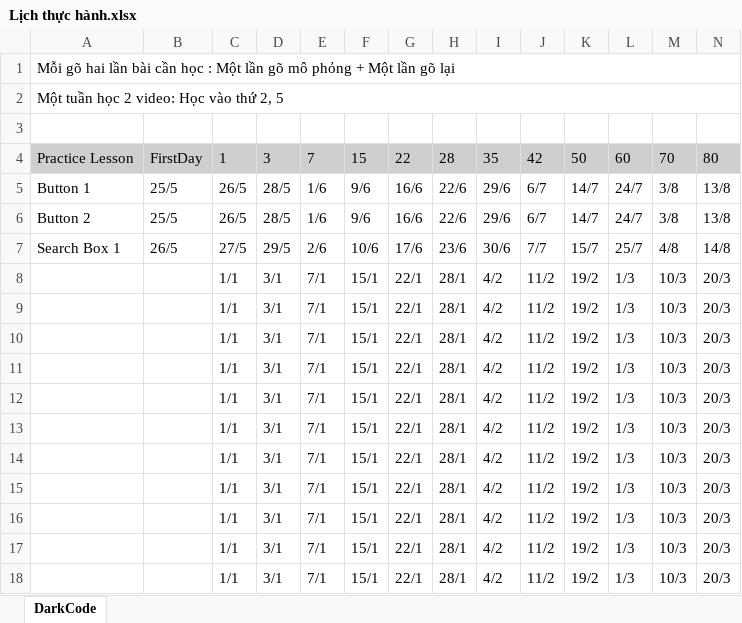
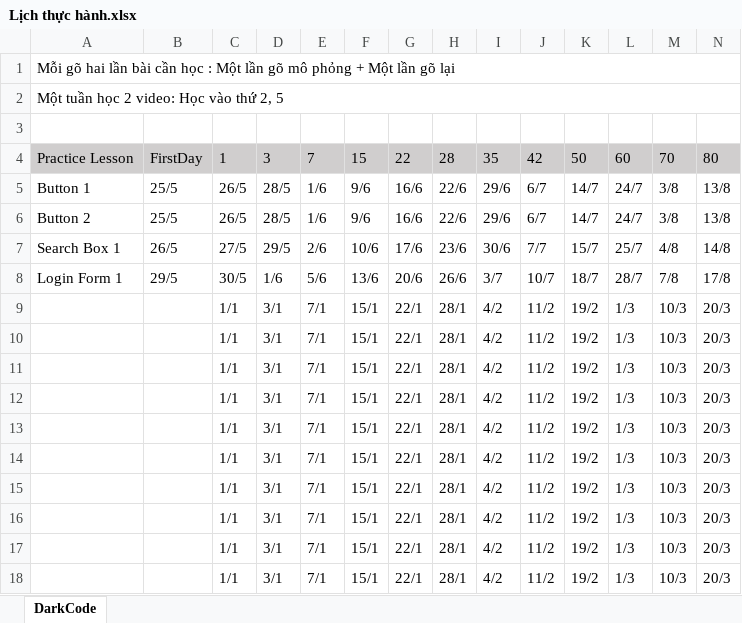
Before and after one commit to TienKhanh/tienkhanh.github.io, an Excel workbook: DarkCode/Lịch thực hành.xlsx, sheet DarkCode, drawn as a sheet; only a part is shown; values as stored, in another font and other column widths than the file's, no borders; conditional formats not drawn; removed rows and columns are numbered as before the commit, all else as after; rows hold the shown columns only; the diff names each change by its address in the sheet, - before the commit and + after, or states it on an @@ line.

```diff
--- a/DarkCode/Lịch thực hành.xlsx (sheet DarkCode)
+++ b/DarkCode/Lịch thực hành.xlsx (sheet DarkCode)
-row 8:  |  | 1/1 | 3/1 | 7/1 | 15/1 | 22/1 | 28/1 | 4/2 | 11/2 | 19/2 | 1/3 | 10/3 | 20/3
+row 8: Login Form 1 | 29/5 | 30/5 | 1/6 | 5/6 | 13/6 | 20/6 | 26/6 | 3/7 | 10/7 | 18/7 | 28/7 | 7/8 | 17/8
```
Also changed, not shown: 11 other files.
